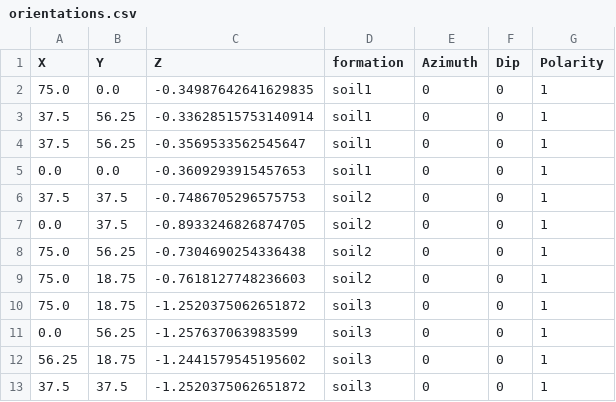
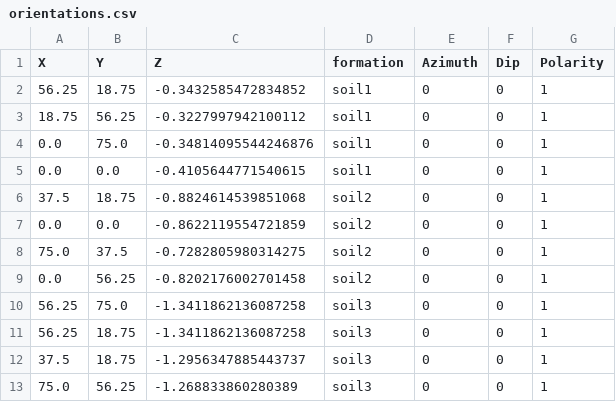
Before and after one commit to dIOGOLOC/Agriculture_inversion, a CSV file: OUTPUT/MCP1/DATA/orientations.csv, drawn as a sheet.

```diff
--- a/OUTPUT/MCP1/DATA/orientations.csv
+++ b/OUTPUT/MCP1/DATA/orientations.csv
@@ -1,13 +1,13 @@
 X,Y,Z,formation,Azimuth,Dip,Polarity
-75.0,0.0,-0.34987642641629835,soil1,0,0,1
-37.5,56.25,-0.33628515753140914,soil1,0,0,1
-37.5,56.25,-0.3569533562545647,soil1,0,0,1
-0.0,0.0,-0.3609293915457653,soil1,0,0,1
-37.5,37.5,-0.7486705296575753,soil2,0,0,1
-0.0,37.5,-0.8933246826874705,soil2,0,0,1
-75.0,56.25,-0.7304690254336438,soil2,0,0,1
-75.0,18.75,-0.7618127748236603,soil2,0,0,1
-75.0,18.75,-1.2520375062651872,soil3,0,0,1
-0.0,56.25,-1.257637063983599,soil3,0,0,1
-56.25,18.75,-1.2441579545195602,soil3,0,0,1
-37.5,37.5,-1.2520375062651872,soil3,0,0,1
+56.25,18.75,-0.3432585472834852,soil1,0,0,1
+18.75,56.25,-0.3227997942100112,soil1,0,0,1
+0.0,75.0,-0.34814095544246876,soil1,0,0,1
+0.0,0.0,-0.4105644771540615,soil1,0,0,1
+37.5,18.75,-0.8824614539851068,soil2,0,0,1
+0.0,0.0,-0.8622119554721859,soil2,0,0,1
+75.0,37.5,-0.7282805980314275,soil2,0,0,1
+0.0,56.25,-0.8202176002701458,soil2,0,0,1
+56.25,75.0,-1.3411862136087258,soil3,0,0,1
+56.25,18.75,-1.3411862136087258,soil3,0,0,1
+37.5,18.75,-1.2956347885443737,soil3,0,0,1
+75.0,56.25,-1.268833860280389,soil3,0,0,1
```
Also changed, not shown: OUTPUT/MCP1/DATA/points.csv, 58 other files.
